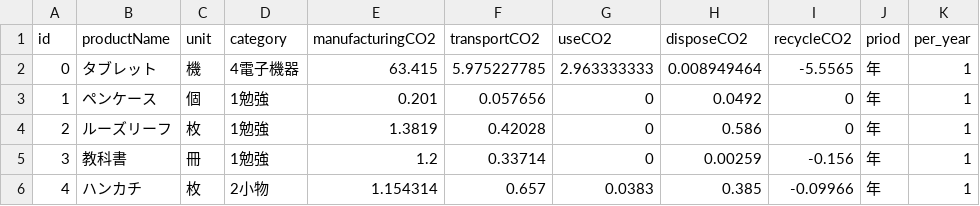
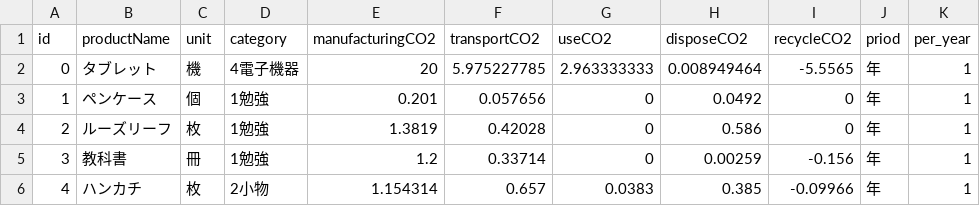
Before and after one commit to enlightainmentcreates/lca_tablet, a CSV file: ProductDatabase.csv, drawn as a sheet; only a part is shown; the diff names each change by its address in the sheet, - before the commit and + after, or states it on an @@ line.

Commit message:
Update ProductDatabase.csv

```diff
--- a/ProductDatabase.csv
+++ b/ProductDatabase.csv
-E2 (manufacturingCO2): 63.415
+E2 (manufacturingCO2): 20
```
